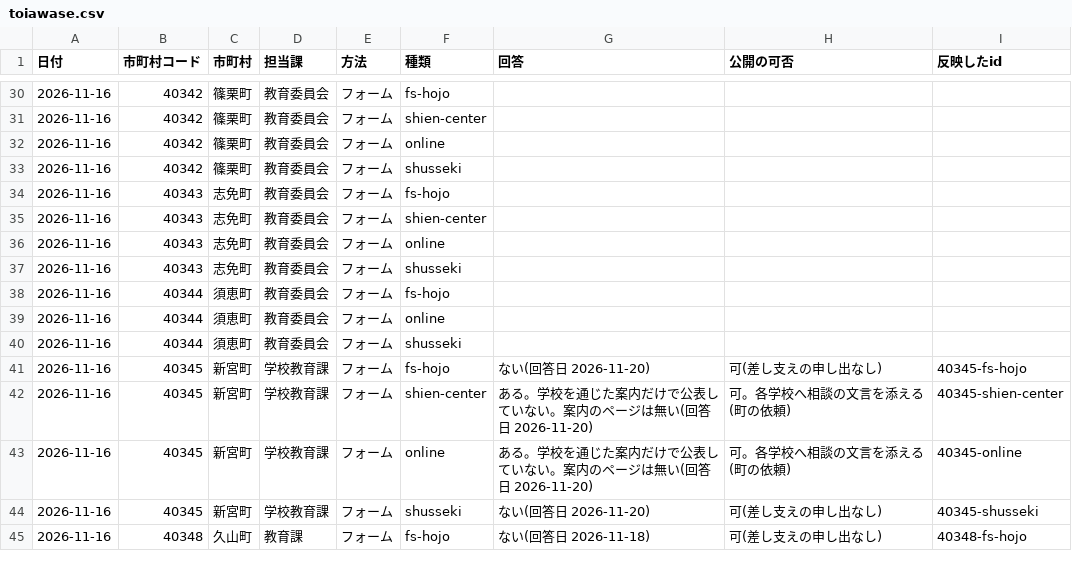
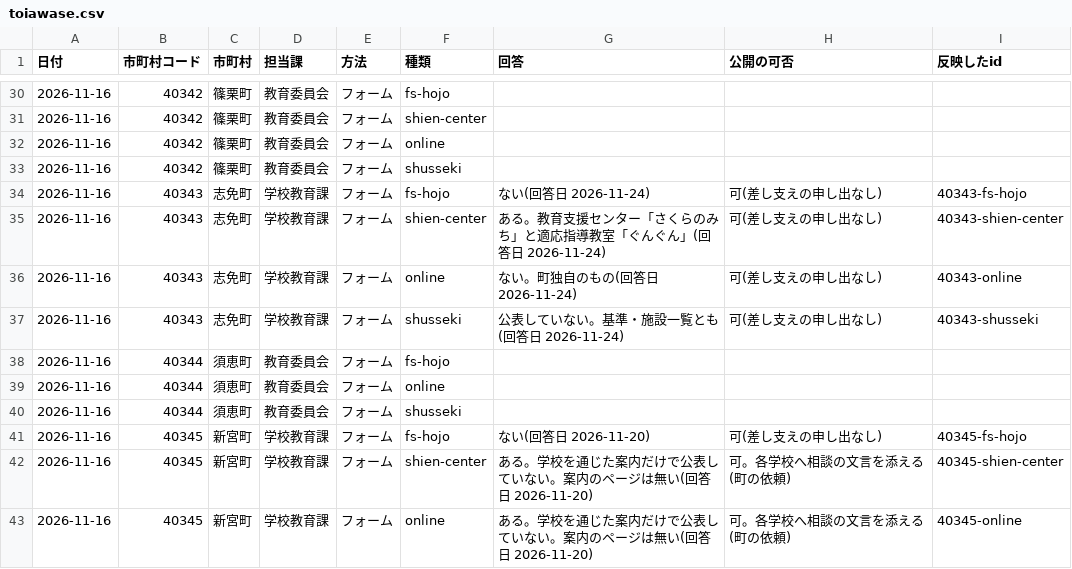
Before and after one commit to h-kazuki-pixel/futoko-shien-lod, a CSV file: data/toiawase.csv, drawn as a sheet; only a part is shown, gaps mark what is left out; the shorter side is filled out with more unchanged rows.

```diff
--- a/data/toiawase.csv
+++ b/data/toiawase.csv
@@ -33,6 +33,6 @@
 2026-11-16,40342,篠栗町,教育委員会,フォーム,shusseki,,,
-2026-11-16,40343,志免町,教育委員会,フォーム,fs-hojo,,,
-2026-11-16,40343,志免町,教育委員会,フォーム,shien-center,,,
-2026-11-16,40343,志免町,教育委員会,フォーム,online,,,
-2026-11-16,40343,志免町,教育委員会,フォーム,shusseki,,,
+2026-11-16,40343,志免町,学校教育課,フォーム,fs-hojo,ない(回答日 2026-11-24),可(差し支えの申し出なし),40343-fs-hojo
+2026-11-16,40343,志免町,学校教育課,フォーム,shien-center,ある。教育支援センター「さくらのみち」と適応指導教室「ぐんぐん」(回答日 2026-11-24),可(差し支えの申し出なし),40343-shien-center
+2026-11-16,40343,志免町,学校教育課,フォーム,online,ない。町独自のもの(回答日 2026-11-24),可(差し支えの申し出なし),40343-online
+2026-11-16,40343,志免町,学校教育課,フォーム,shusseki,公表していない。基準・施設一覧とも(回答日 2026-11-24),可(差し支えの申し出なし),40343-shusseki
 2026-11-16,40344,須恵町,教育委員会,フォーム,fs-hojo,,,
```
Also changed, not shown: data/seido.csv, 3 other files.
